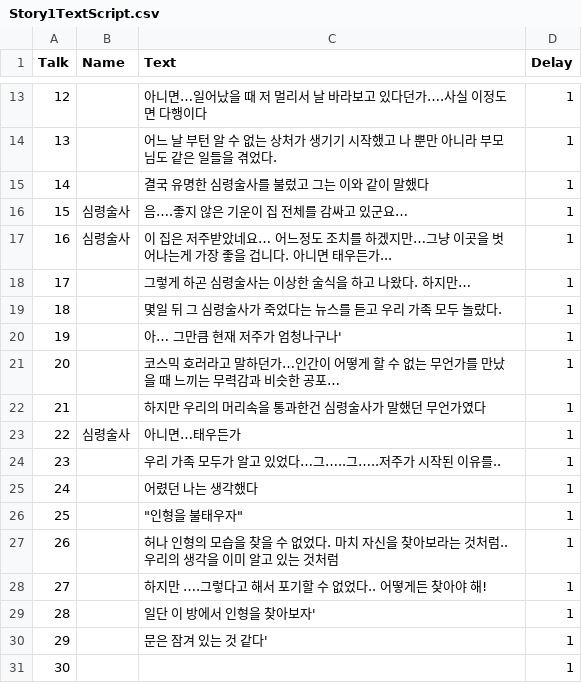
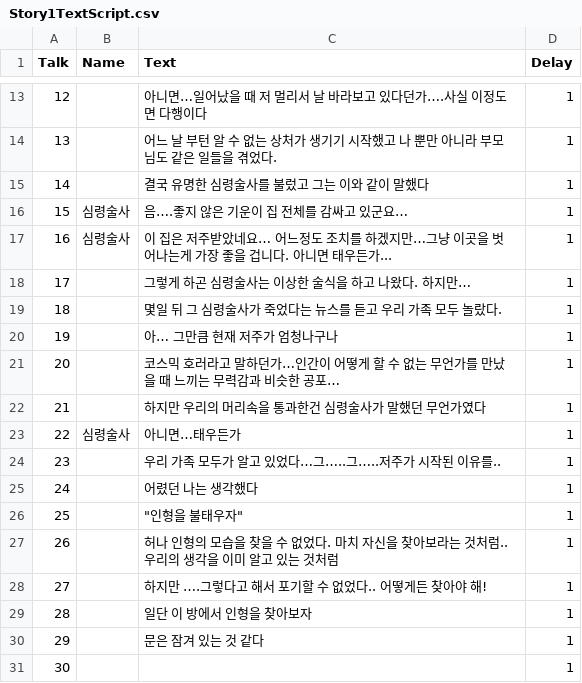
Before and after one commit to HoYangE/PointandClick, a CSV file: Assets/Resources/Story1TextScript.csv, drawn as a sheet; only a part is shown, gaps mark what is left out; the diff names each change by its address in the sheet, - before the commit and + after, or states it on an @@ line.

```diff
--- a/Assets/Resources/Story1TextScript.csv
+++ b/Assets/Resources/Story1TextScript.csv
-C20 (Text): 아… 그만큼 현재 저주가 엄청나구나'
+C20 (Text): 아… 그만큼 현재 저주가 엄청나구나
-C29 (Text): 일단 이 방에서 인형을 찾아보자'
+C29 (Text): 일단 이 방에서 인형을 찾아보자
-C30 (Text): 문은 잠겨 있는 것 같다'
+C30 (Text): 문은 잠겨 있는 것 같다
```
Also changed, not shown: 47 other files.
